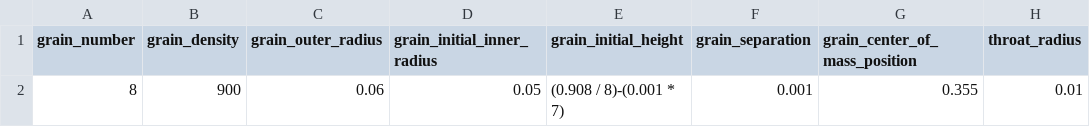
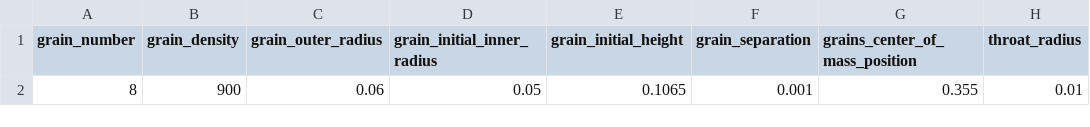
Before and after one commit to bibossrou/projet-aerospace, a CSV file: exemple_moteur_solide.csv, drawn as a sheet.

```diff
--- a/exemple_moteur_solide.csv
+++ b/exemple_moteur_solide.csv
@@ -1,2 +1,2 @@
-grain_number, grain_density, grain_outer_radius, grain_initial_inner_radius, grain_initial_height, grain_separation, grain_center_of_mass_position, throat_radius
-8   , 900, 0.06, 0.05, (0.908 / 8)-(0.001 * 7), 0.001, 0.355, 0.01
+grain_number, grain_density, grain_outer_radius, grain_initial_inner_radius, grain_initial_height, grain_separation, grains_center_of_mass_position, throat_radius
+8   , 900, 0.06, 0.05, 0.1065, 0.001, 0.355, 0.01
```
Also changed, not shown: exemple_moteur_liquide.csv, exemple_motor_general.csv, 1 other file.
